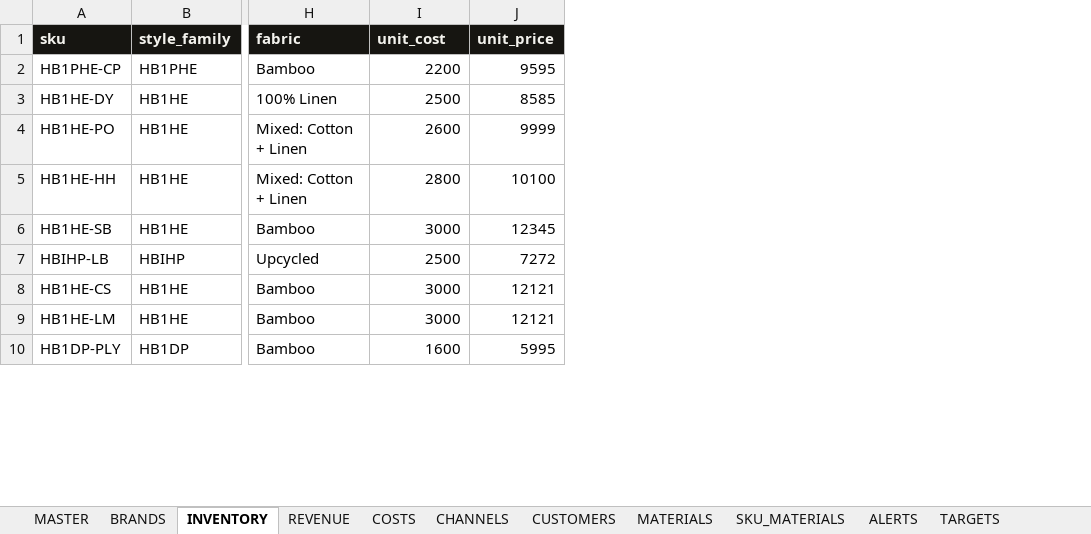
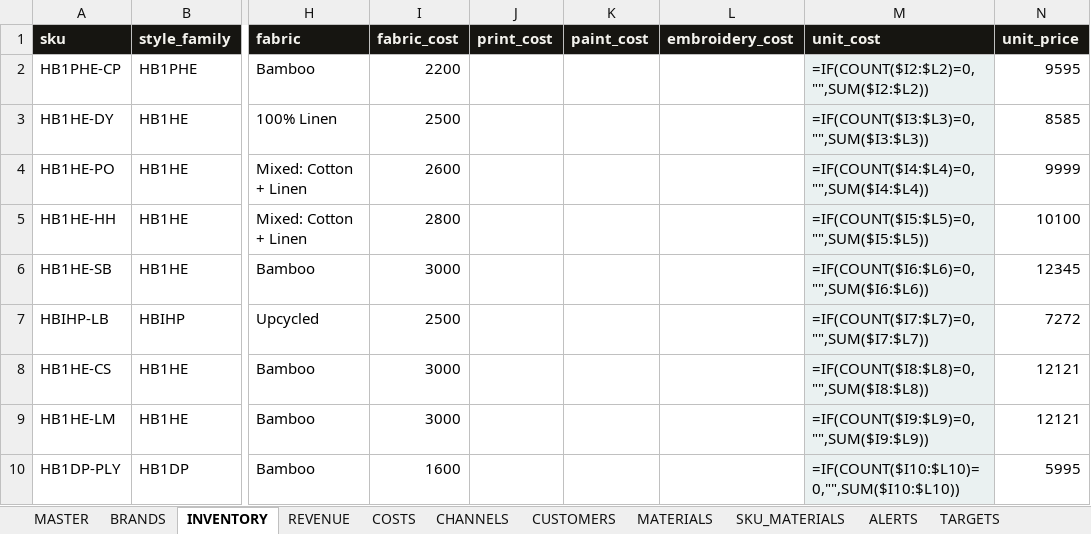
Before and after one commit to paryanivinay123-png/business-loomline-private, an Excel workbook: docs/Business Loomline — updated.xlsx, sheet INVENTORY, drawn as a sheet; only a part is shown, gaps mark what is left out; values as stored, in another font and other column widths than the file's, no borders; formulas without a stored value are shown as written; the diff covers the shown part only; the diff names each change by its address in the sheet, - before the commit and + after, or states it on an @@ line.

```diff
--- a/docs/Business Loomline — updated.xlsx (sheet INVENTORY)
+++ b/docs/Business Loomline — updated.xlsx (sheet INVENTORY)
+column J (print_cost), empty
+column K (paint_cost), empty
+column L (embroidery_cost), empty
+column M (unit_cost), rows 2-10: =IF(COUNT($I2:$L2)=0,"",SUM($I2:$L2)) | =IF(COUNT($I3:$L3)=0,"",SUM($I3:$L3)) | =IF(COUNT($I4:$L4)=0,"",SUM($I4:$L4)) | =IF(COUNT($I5:$L5)=0,"",SUM($I5:$L5)) | =IF(COUNT($I6:$L6)=0,"",SUM($I6:$L6)) | =IF(COUNT($I7:$L7)=0,"",SUM($I7:$L7)) | =IF(COUNT($I8:$L8)=0,"",SUM($I8:$L8)) | =IF(COUNT($I9:$L9)=0,"",SUM($I9:$L9)) | =IF(COUNT($I10:$L10)=0,"",SUM($I10:$L10))
-I1: unit_cost
+I1: fabric_cost
```
Also changed, not shown: 69 added rows elsewhere in this sheet, sheet SKU_MATERIALS, sheet MATERIALS, sheet REVENUE, sheet COSTS, sheet How to.
